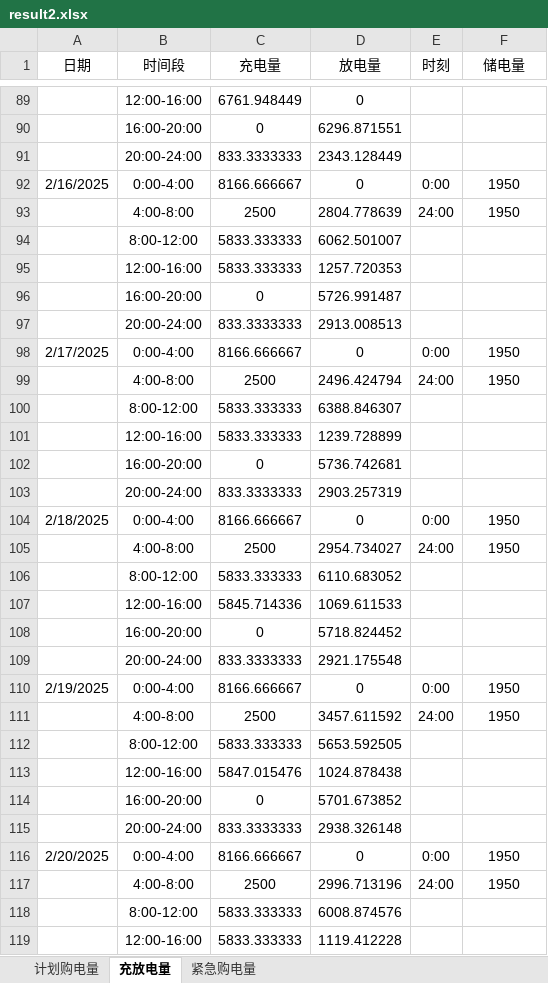
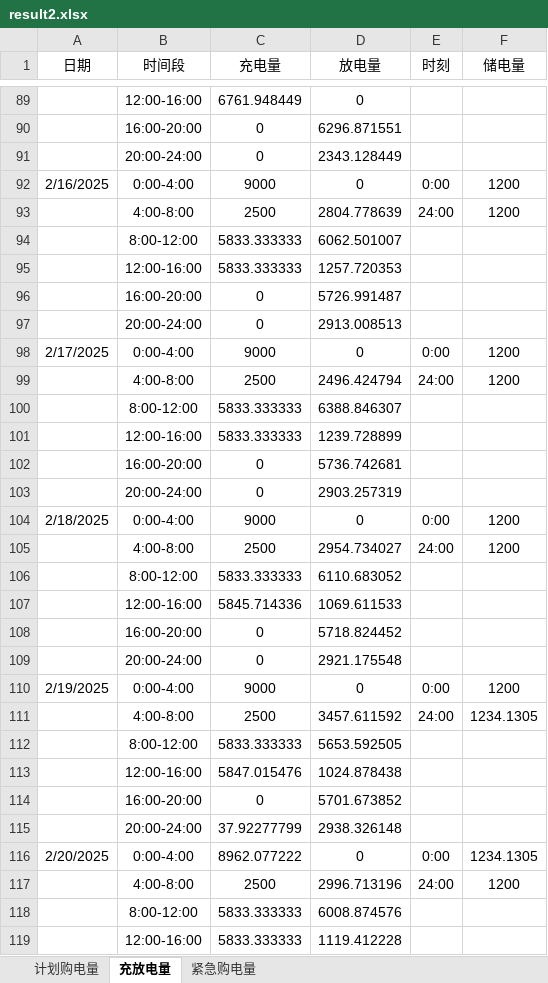
Before and after one commit to yyuwei66-sketch/CUMCM_2026, an Excel workbook: submit/results/result2.xlsx, sheet 充放电量, drawn as a sheet; only a part is shown, gaps mark what is left out; values as stored, in another font and other column widths than the file's, no borders; the diff covers the shown part only; the diff names each change by its address in the sheet, - before the commit and + after, or states it on an @@ line.

```diff
--- a/submit/results/result2.xlsx (sheet 充放电量)
+++ b/submit/results/result2.xlsx (sheet 充放电量)
-C91 (充电量): 833.3333333
+C91 (充电量): 0
-C92 (充电量): 8166.666667
+C92 (充电量): 9000
-F92:F93 (储电量): 1950
+F92:F93 (储电量): 1200
-C97 (充电量): 833.3333333
+C97 (充电量): 0
-C98 (充电量): 8166.666667
+C98 (充电量): 9000
-F98:F99 (储电量): 1950
+F98:F99 (储电量): 1200
-C103 (充电量): 833.3333333
+C103 (充电量): 0
-C104 (充电量): 8166.666667
+C104 (充电量): 9000
-F104:F105 (储电量): 1950
+F104:F105 (储电量): 1200
-C109 (充电量): 833.3333333
+C109 (充电量): 0
-C110 (充电量): 8166.666667
+C110 (充电量): 9000
-F110 (储电量): 1950
+F110 (储电量): 1200
-F111 (储电量): 1950
+F111 (储电量): 1234.1305
-C115 (充电量): 833.3333333
+C115 (充电量): 37.92277799
-C116 (充电量): 8166.666667
+C116 (充电量): 8962.077222
-F116 (储电量): 1950
+F116 (储电量): 1234.1305
-F117 (储电量): 1950
+F117 (储电量): 1200
```
Also changed, not shown: 1322 edited cells elsewhere in this sheet, sheet 计划购电量, submit/results/result4-2.xlsx, 6 other files.
